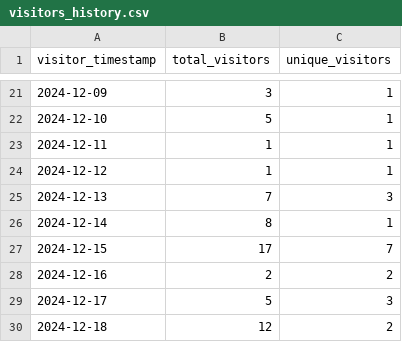
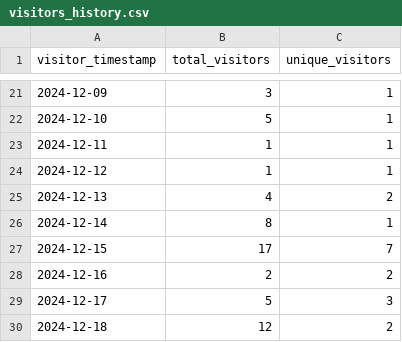
Before and after one commit to ionutms/clones_monitor, a CSV file: visitors_history.csv, drawn as a sheet; only a part is shown, gaps mark what is left out.

```diff
--- a/visitors_history.csv
+++ b/visitors_history.csv
@@ -24,3 +24,3 @@ visitor_timestamp,total_visitors,unique_visitors
 "2024-12-12",1,1
-"2024-12-13",7,3
+"2024-12-13",4,2
 "2024-12-14",8,1
```
Also changed, not shown: clones_history.csv.
